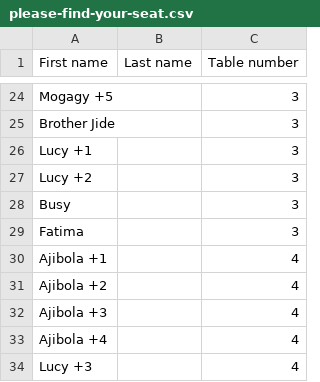
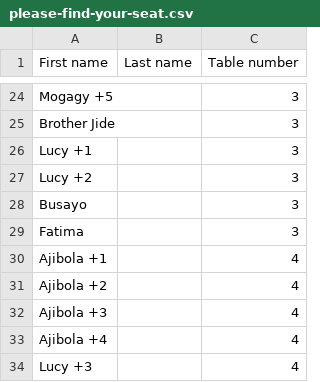
Before and after one commit to samueladeoba/wedding-seating, a CSV file: please-find-your-seat.csv, drawn as a sheet; only a part is shown, gaps mark what is left out.

Commit message:
Update please-find-your-seat.csv

```diff
--- a/please-find-your-seat.csv
+++ b/please-find-your-seat.csv
@@ -27,3 +27,3 @@ Lucy +1,,3
 Lucy +2,,3
-Busy,,3
+Busayo,,3
 Fatima ,,3
```
